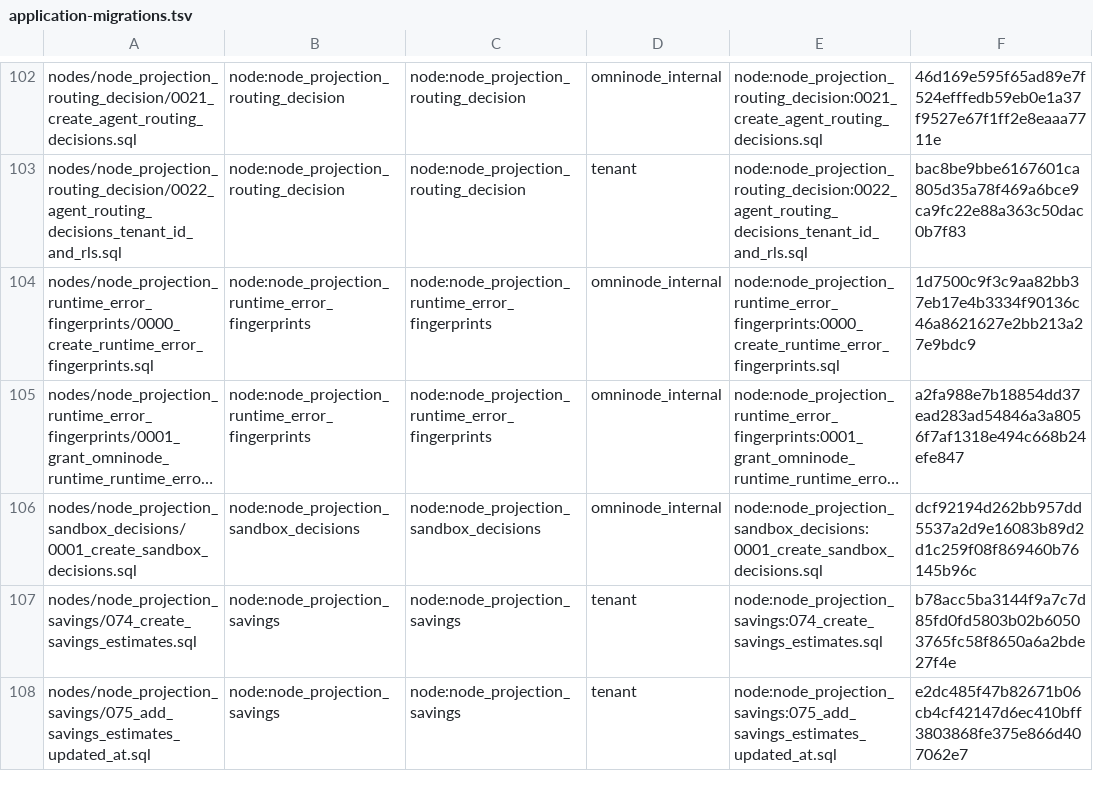
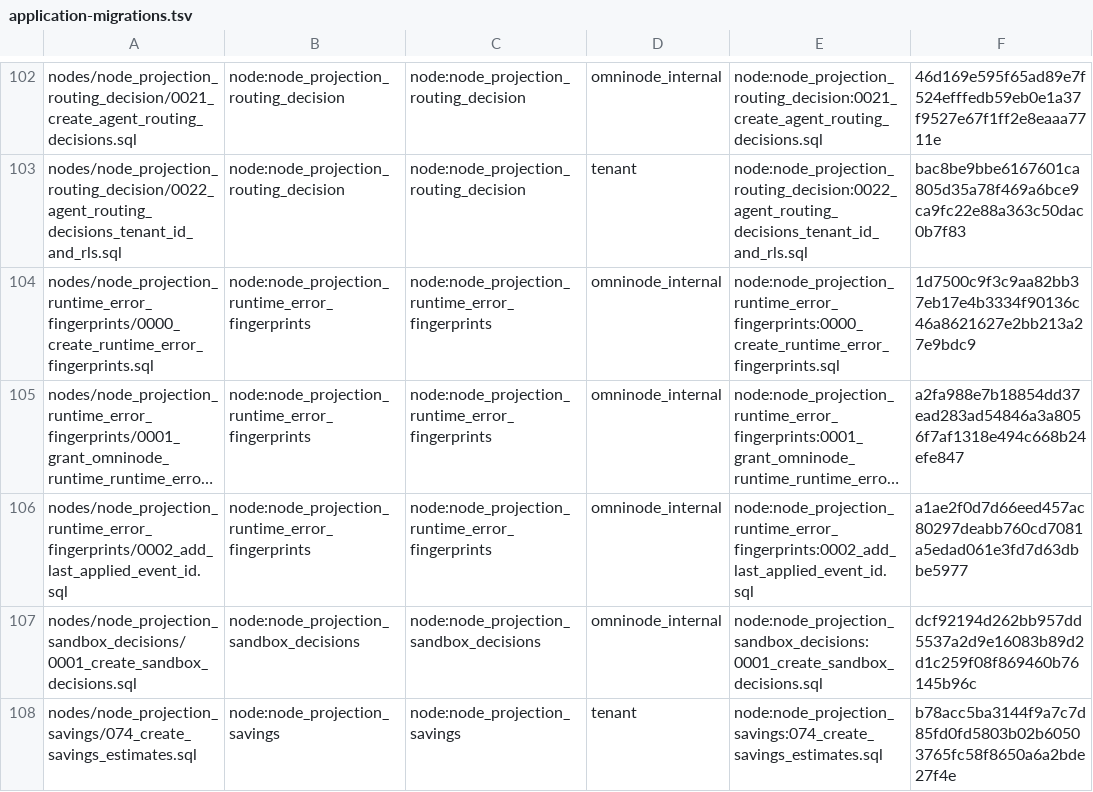
Before and after one commit to OmniNode-ai/omnibase_infra, a TSV file: docker/migrations/forward/_ledger/application-migrations.tsv, drawn as a sheet; only a part is shown, gaps mark what is left out; the shorter side is filled out with more unchanged rows; long unchanged cells end in …; the diff names each change by its address in the sheet, - before the commit and + after, or states it on an @@ line.

Commit message:
feat(OMN-19721): vendor runtime-error fingerprints 0002, the last_applied_event_id column (#4163)
Vendors node_projection_runtime_error_fingerprints/0002 from the omnimarket
OMN-19721 change (sync-node-migrations.sh --check: in sync), declares it
expand-only, adds its application-migration ledger row (sha256 a1ae2f0d...)
and moves the manifest count 216 -> 217. The column makes the fingerprint
writer idempotent on the producer event_id, so a broker redelivery of one
runtime-error event no longer adds its occurrences again.

Co-authored-by: onexbot-occ-writer[bot] <307849072+onexbot-occ-writer[bot]@users.noreply.github.com>

```diff
--- a/docker/migrations/forward/_ledger/application-migrations.tsv
+++ b/docker/migrations/forward/_ledger/application-migrations.tsv
+row 106: nodes/node_projection_runtime_error_fingerprints/0002_add_last_applied_event_id.sql | node:node_projection_runtime_error_fingerprints | node:node_projection_runtime_error_fingerprints | omninode_internal | node:node_projection_runtime_error_fingerprints:0002_add_last_applied_event_id.sql | a1ae2f0d7d66eed457ac80297deabb760cd7081a5edad061e3fd7d63dbbe5977
```
Also changed, not shown: 3 other files.
